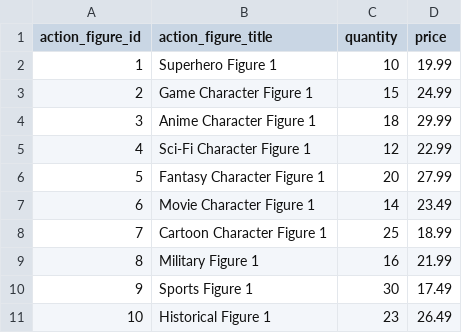
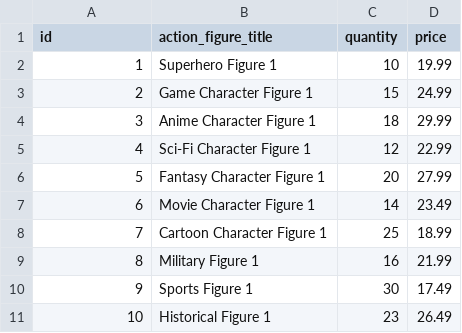
Before and after one commit to zagui440s/personalCP, a CSV file: 6-SQL/1-schemadesign/example/data/action_figure.csv, drawn as a sheet.

Commit message:
clean 1-schemadesign

```diff
--- a/6-SQL/1-schemadesign/example/data/action_figure.csv
+++ b/6-SQL/1-schemadesign/example/data/action_figure.csv
@@ -1,2 +1,2 @@
-action_figure_id,action_figure_title,quantity,price
+id,action_figure_title,quantity,price
 1,Superhero Figure 1,10,19.99
```
Also changed, not shown: 6-SQL/1-schemadesign/example/data/employee.csv, 6-SQL/1-schemadesign/example/data/poster.csv, 5 other files.
